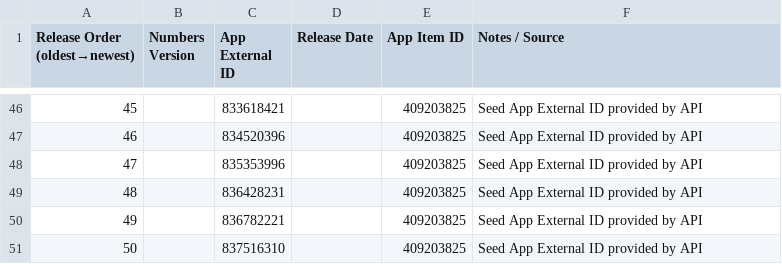
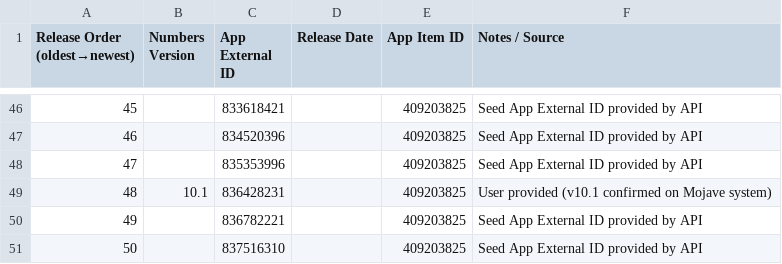
Before and after one commit to handyandy87/Pro-Apps-App-External-IDs, a CSV file: Numbers.csv, drawn as a sheet; only a part is shown, gaps mark what is left out.

```diff
--- a/Numbers.csv
+++ b/Numbers.csv
@@ -48,3 +48,3 @@ Release Order (oldest→newest),Numbers Version,App External ID,Release Date,App
 47,,835353996,,409203825,Seed App External ID provided by API
-48,,836428231,,409203825,Seed App External ID provided by API
+48,10.1,836428231,,409203825,User provided (v10.1 confirmed on Mojave system)
 49,,836782221,,409203825,Seed App External ID provided by API
```
Also changed, not shown: GarageBand.csv, Keynote.csv, 7 other files.
